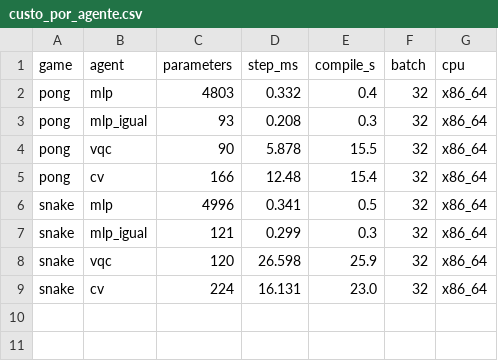
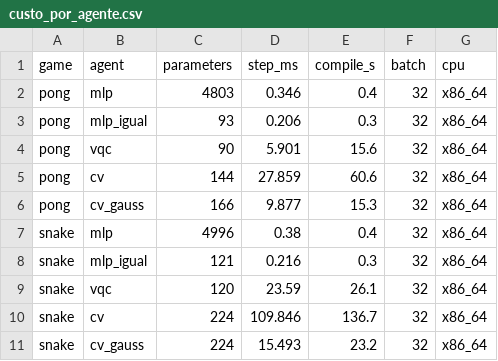
Before and after one commit to GubioGL/Pong-gamer, a CSV file: data/custo/custo_por_agente.csv, drawn as a sheet.

```diff
--- a/data/custo/custo_por_agente.csv
+++ b/data/custo/custo_por_agente.csv
@@ -1,9 +1,11 @@
 game,agent,parameters,step_ms,compile_s,batch,cpu
-pong,mlp,4803,0.332,0.4,32,x86_64
-pong,mlp_igual,93,0.208,0.3,32,x86_64
-pong,vqc,90,5.878,15.5,32,x86_64
-pong,cv,166,12.48,15.4,32,x86_64
-snake,mlp,4996,0.341,0.5,32,x86_64
-snake,mlp_igual,121,0.299,0.3,32,x86_64
-snake,vqc,120,26.598,25.9,32,x86_64
-snake,cv,224,16.131,23.0,32,x86_64
+pong,mlp,4803,0.346,0.4,32,x86_64
+pong,mlp_igual,93,0.206,0.3,32,x86_64
+pong,vqc,90,5.901,15.6,32,x86_64
+pong,cv,144,27.859,60.6,32,x86_64
+pong,cv_gauss,166,9.877,15.3,32,x86_64
+snake,mlp,4996,0.38,0.4,32,x86_64
+snake,mlp_igual,121,0.216,0.3,32,x86_64
+snake,vqc,120,23.59,26.1,32,x86_64
+snake,cv,224,109.846,136.7,32,x86_64
+snake,cv_gauss,224,15.493,23.2,32,x86_64
```
Also changed, not shown: 12 other files.
